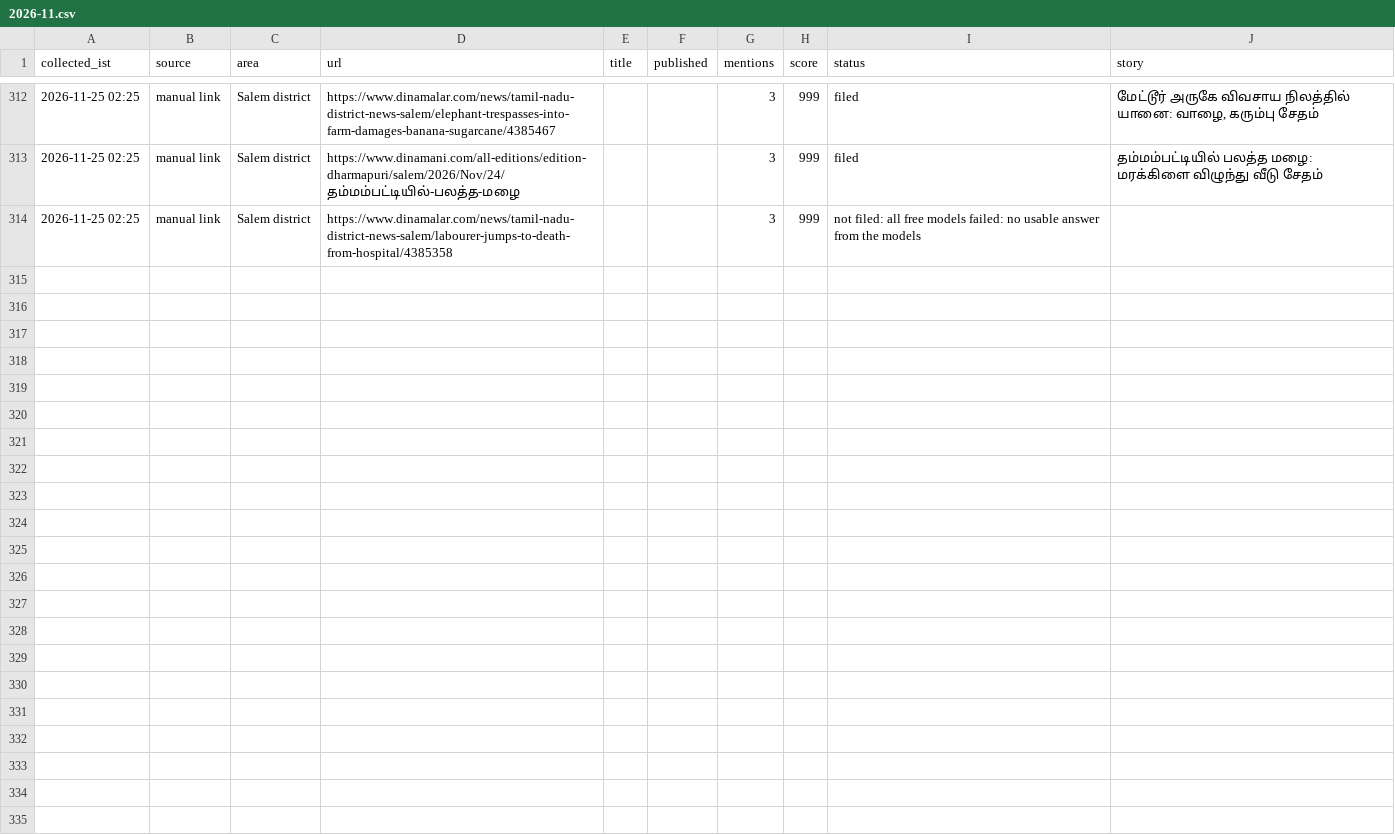
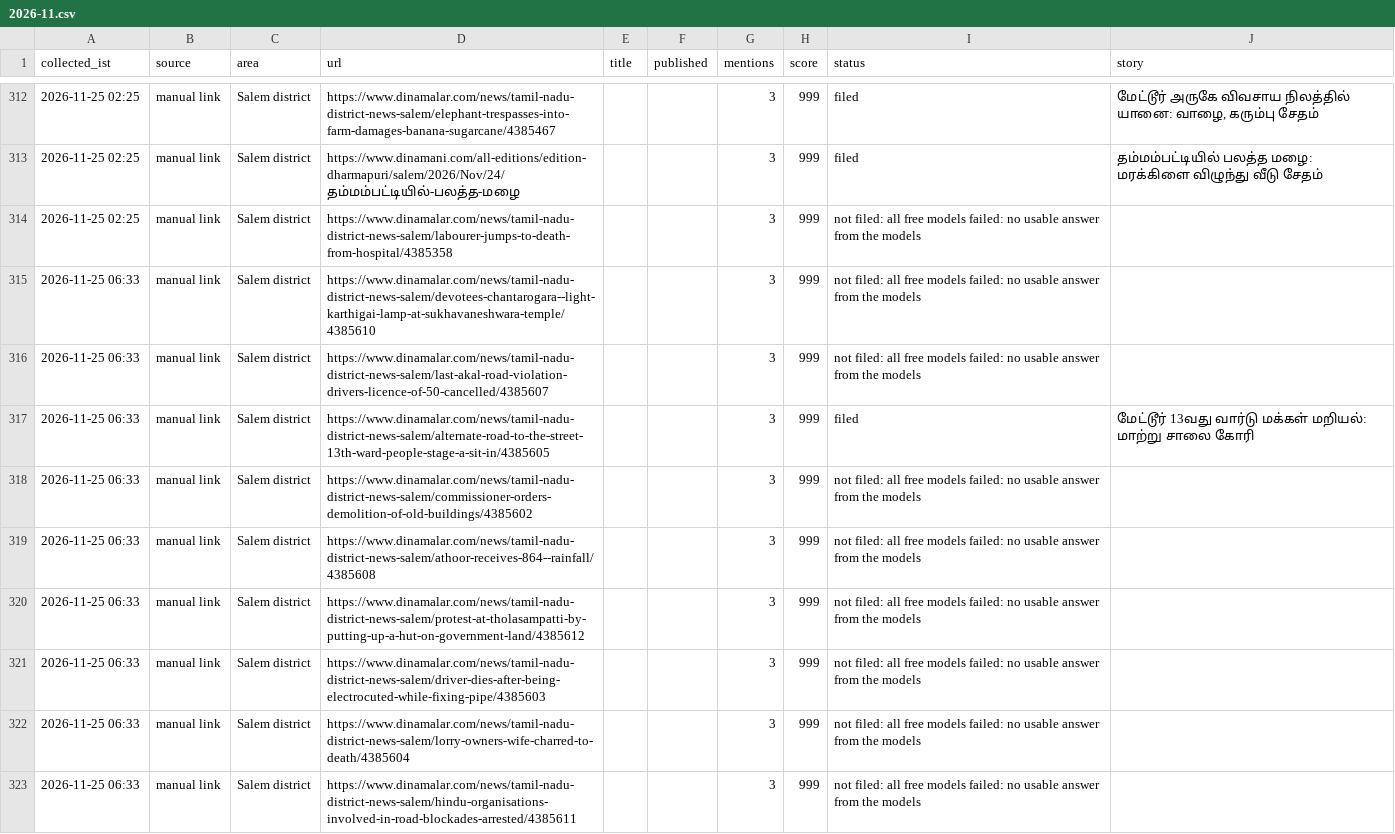
Before and after one commit to news360-tn/salem360-autopost, a CSV file: research_free/archive/2026-11.csv, drawn as a sheet; only a part is shown, gaps mark what is left out; the diff names each change by its address in the sheet, - before the commit and + after, or states it on an @@ line.

```diff
--- a/research_free/archive/2026-11.csv
+++ b/research_free/archive/2026-11.csv
+row 315: 2026-11-25 06:33 | manual link | Salem district | https://www.dinamalar.com/news/tamil-nadu-district-news-salem/devotees-chantarogara--light-karthigai-lamp-at-sukhavaneshwara-temple/4385610 |  |  | 3 | 999 | not filed: all free models failed: no usable answer from the models
+row 316: 2026-11-25 06:33 | manual link | Salem district | https://www.dinamalar.com/news/tamil-nadu-district-news-salem/last-akal-road-violation-drivers-licence-of-50-cancelled/4385607 |  |  | 3 | 999 | not filed: all free models failed: no usable answer from the models
+row 317: 2026-11-25 06:33 | manual link | Salem district | https://www.dinamalar.com/news/tamil-nadu-district-news-salem/alternate-road-to-the-street-13th-ward-people-stage-a-sit-in/4385605 |  |  | 3 | 999 | filed | மேட்டூர் 13வது வார்டு மக்கள் மறியல்: மாற்று சாலை கோரி
+row 318: 2026-11-25 06:33 | manual link | Salem district | https://www.dinamalar.com/news/tamil-nadu-district-news-salem/commissioner-orders-demolition-of-old-buildings/4385602 |  |  | 3 | 999 | not filed: all free models failed: no usable answer from the models
+row 319: 2026-11-25 06:33 | manual link | Salem district | https://www.dinamalar.com/news/tamil-nadu-district-news-salem/athoor-receives-864--rainfall/4385608 |  |  | 3 | 999 | not filed: all free models failed: no usable answer from the models
+row 320: 2026-11-25 06:33 | manual link | Salem district | https://www.dinamalar.com/news/tamil-nadu-district-news-salem/protest-at-tholasampatti-by-putting-up-a-hut-on-government-land/4385612 |  |  | 3 | 999 | not filed: all free models failed: no usable answer from the models
+row 321: 2026-11-25 06:33 | manual link | Salem district | https://www.dinamalar.com/news/tamil-nadu-district-news-salem/driver-dies-after-being-electrocuted-while-fixing-pipe/4385603 |  |  | 3 | 999 | not filed: all free models failed: no usable answer from the models
+row 322: 2026-11-25 06:33 | manual link | Salem district | https://www.dinamalar.com/news/tamil-nadu-district-news-salem/lorry-owners-wife-charred-to-death/4385604 |  |  | 3 | 999 | not filed: all free models failed: no usable answer from the models
+row 323: 2026-11-25 06:33 | manual link | Salem district | https://www.dinamalar.com/news/tamil-nadu-district-news-salem/hindu-organisations-involved-in-road-blockades-arrested/4385611 |  |  | 3 | 999 | not filed: all free models failed: no usable answer from the models
```
Also changed, not shown: 7 other files.
